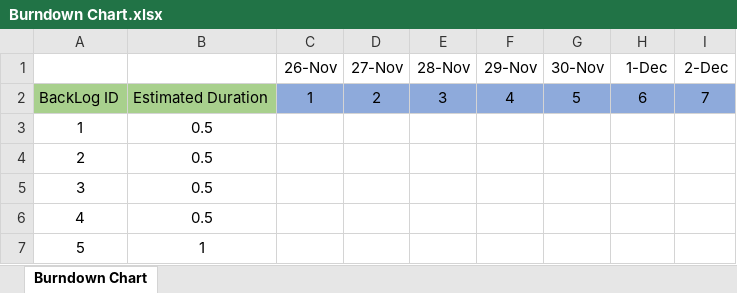
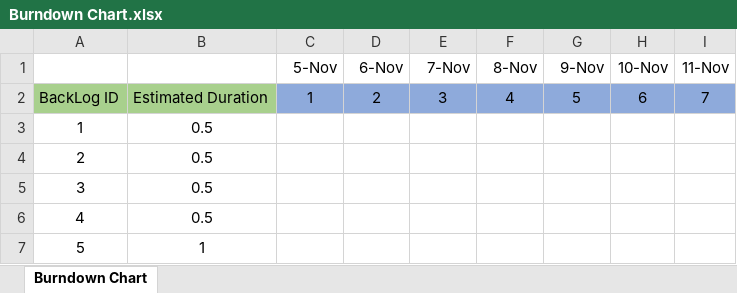
Before and after one commit to Gui28F/SE2223_57514_60045_60602_60694_60700, an Excel workbook: Project/Phase 2/Sprint2/Burndown Chart.xlsx, sheet Burndown Chart, drawn as a sheet; only a part is shown; values as stored, in another font and other column widths than the file's, no borders; charts and pictures not drawn; removed rows and columns are numbered as before the commit, all else as after; the diff names each change by its address in the sheet, - before the commit and + after, or states it on an @@ line.

Commit message:
Updated burndown Chart and Scrum master log

```diff
--- a/Project/Phase 2/Sprint2/Burndown Chart.xlsx (sheet Burndown Chart)
+++ b/Project/Phase 2/Sprint2/Burndown Chart.xlsx (sheet Burndown Chart)
-row 1:  |  | 26-Nov | 27-Nov | 28-Nov | 29-Nov | 30-Nov | 1-Dec | 2-Dec
+row 1:  |  | 5-Nov | 6-Nov | 7-Nov | 8-Nov | 9-Nov | 10-Nov | 11-Nov
```
Also changed, not shown: 1 other file.
